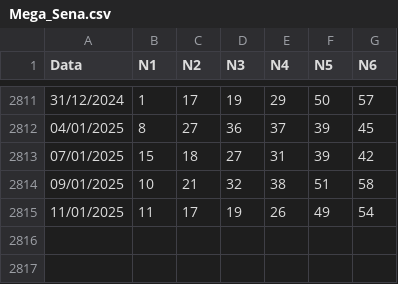
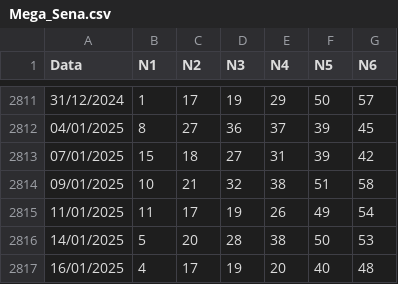
Before and after one commit to marceloteck/megasenav3.0, a CSV file: MEGA-SENA/dados_megasena/Mega_Sena.csv, drawn as a sheet; only a part is shown, gaps mark what is left out; the diff names each change by its address in the sheet, - before the commit and + after, or states it on an @@ line.

```diff
--- a/MEGA-SENA/dados_megasena/Mega_Sena.csv
+++ b/MEGA-SENA/dados_megasena/Mega_Sena.csv
+row 2816: 14/01/2025 | 5 | 20 | 28 | 38 | 50 | 53
+row 2817: 16/01/2025 | 4 | 17 | 19 | 20 | 40 | 48
```
Also changed, not shown: 16 other files.
